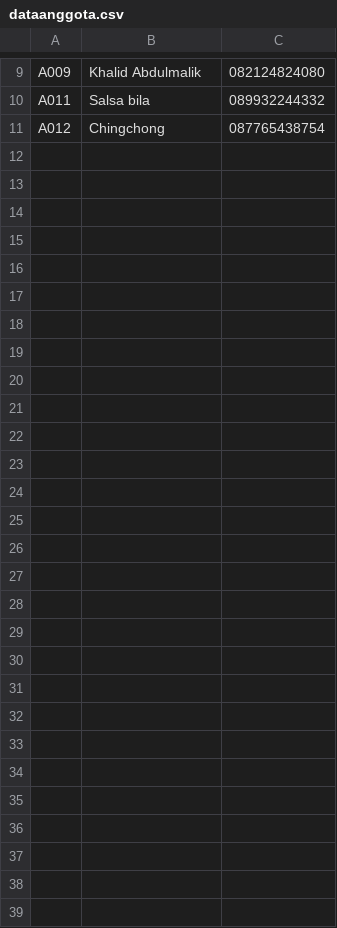
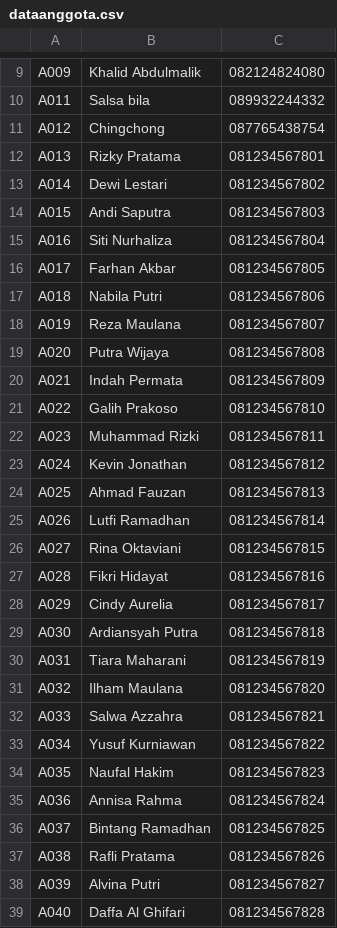
Before and after one commit to JUNDYGANTENG20/PROJECT_UAS_KEL-6-, a CSV file: dataanggota.csv, drawn as a sheet; only a part is shown, gaps mark what is left out; the diff names each change by its address in the sheet, - before the commit and + after, or states it on an @@ line.

```diff
--- a/dataanggota.csv
+++ b/dataanggota.csv
+row 12: A013 | Rizky Pratama | 081234567801
+row 13: A014 | Dewi Lestari | 081234567802
+row 14: A015 | Andi Saputra | 081234567803
+row 15: A016 | Siti Nurhaliza | 081234567804
+row 16: A017 | Farhan Akbar | 081234567805
+row 17: A018 | Nabila Putri | 081234567806
+row 18: A019 | Reza Maulana | 081234567807
+row 19: A020 | Putra Wijaya | 081234567808
+row 20: A021 | Indah Permata | 081234567809
+row 21: A022 | Galih Prakoso | 081234567810
+row 22: A023 | Muhammad Rizki | 081234567811
+row 23: A024 | Kevin Jonathan | 081234567812
+row 24: A025 | Ahmad Fauzan | 081234567813
+row 25: A026 | Lutfi Ramadhan | 081234567814
+row 26: A027 | Rina Oktaviani | 081234567815
+row 27: A028 | Fikri Hidayat | 081234567816
+row 28: A029 | Cindy Aurelia | 081234567817
+row 29: A030 | Ardiansyah Putra | 081234567818
+row 30: A031 | Tiara Maharani | 081234567819
+row 31: A032 | Ilham Maulana | 081234567820
+row 32: A033 | Salwa Azzahra | 081234567821
+row 33: A034 | Yusuf Kurniawan | 081234567822
+row 34: A035 | Naufal Hakim | 081234567823
+row 35: A036 | Annisa Rahma | 081234567824
+row 36: A037 | Bintang Ramadhan | 081234567825
+row 37: A038 | Rafli Pratama | 081234567826
+row 38: A039 | Alvina Putri | 081234567827
+row 39: A040 | Daffa Al Ghifari | 081234567828
```
Also changed, not shown: databuku.csv, datapinjam.csv, 2 other files.
